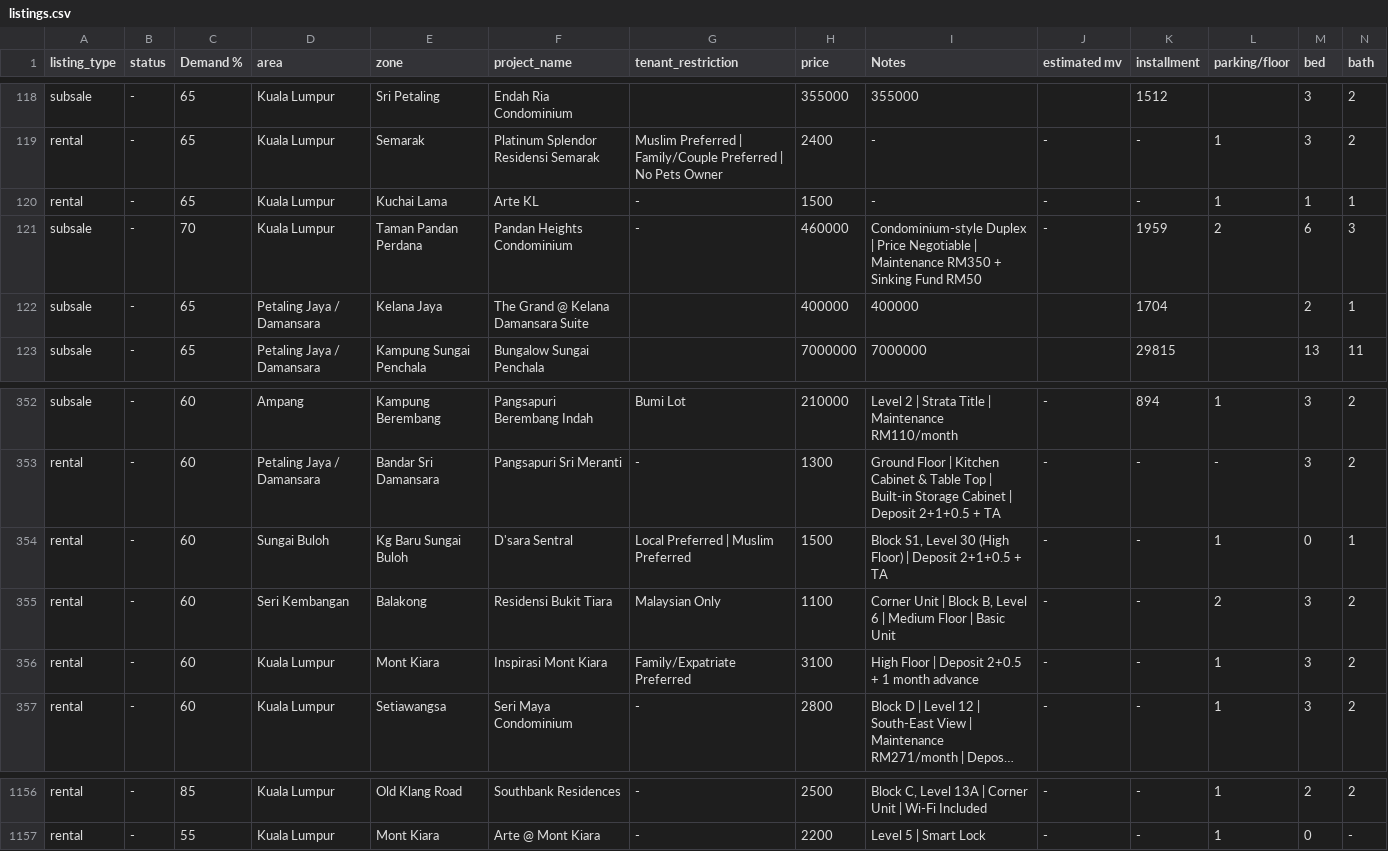
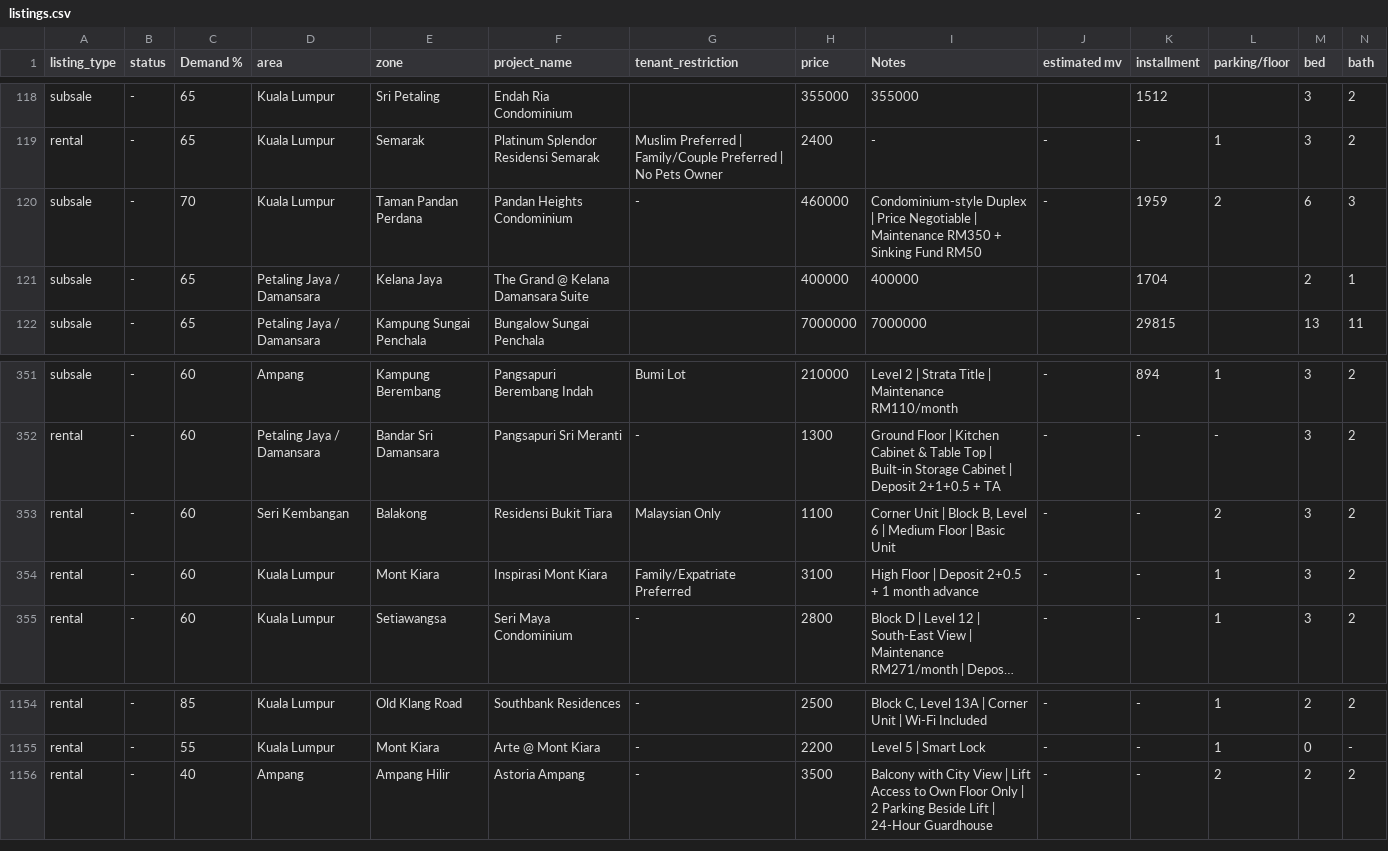
Before and after one commit to mahandanz/haniproperties, a CSV file: listings.csv, drawn as a sheet; only a part is shown, gaps mark what is left out; long unchanged cells end in …; removed rows and columns are numbered as before the commit, all else as after; rows hold the shown columns only; the diff names each change by its address in the sheet, - before the commit and + after, or states it on an @@ line.

```diff
--- a/listings.csv
+++ b/listings.csv
-row 120: rental | - | 65 | Kuala Lumpur | Kuchai Lama | Arte KL | - | 1500 | - | - | - | 1 | 1 | 1
-row 354: rental | - | 60 | Sungai Buloh | Kg Baru Sungai Buloh | D'sara Sentral | Local Preferred | Muslim Preferred | 1500 | Block S1, Level 30 (High Floor) | Deposit 2+1+0.5 + TA | - | - | 1 | 0 | 1
+row 1156: rental | - | 40 | Ampang | Ampang Hilir | Astoria Ampang | - | 3500 | Balcony with City View | Lift Access to Own Floor Only | 2 Parking Beside Lift | 24-Hour Guardhouse | - | - | 2 | 2 | 2
```
Also changed, not shown: 6 other files.
